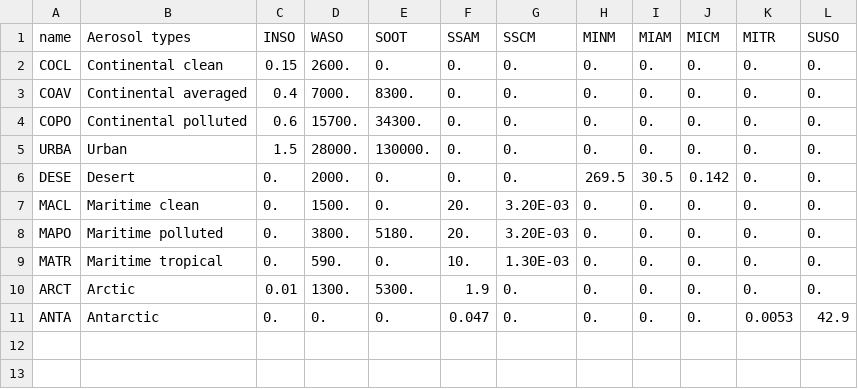
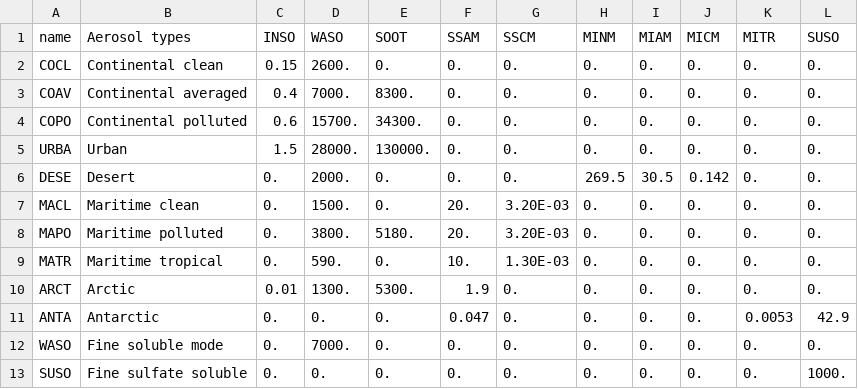
Before and after one commit to Tristanovsk/mopsmap_tbx, a CSV file: data/opac_aerosol_types.csv, drawn as a sheet.

```diff
--- a/data/opac_aerosol_types.csv
+++ b/data/opac_aerosol_types.csv
@@ -11 +11,3 @@ ARCT,Arctic,0.01,1300.,5300.,1.9,0.,0.,0.,0.,0.,0.
 ANTA,Antarctic,0.,0.,0.,0.047,0.,0.,0.,0.,0.0053,42.9
+WASO,Fine soluble mode,0.,7000.,0.,0.,0.,0.,0.,0.,0.,0.
+SUSO,Fine sulfate soluble, 0.,0.,0.,0.,0.,0.,0.,0.,0.,1000.
```
Also changed, not shown: 5 other files.
